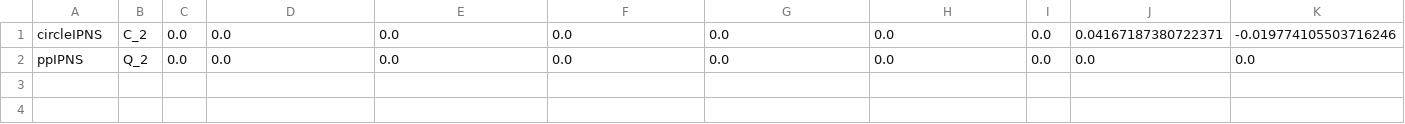
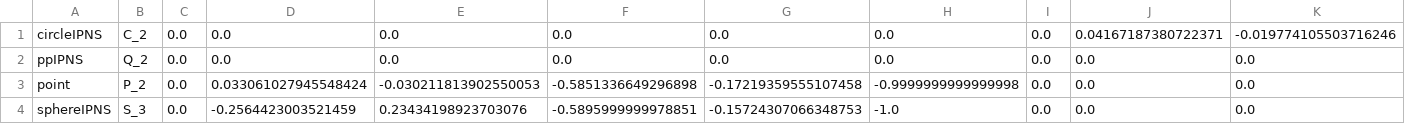
Before and after one commit to orat/CGAEuclidDemo, a CSV file: data/multivectors.csv, drawn as a sheet; only a part is shown; rows hold the shown columns only; the diff names each change by its address in the sheet, - before the commit and + after, or states it on an @@ line.

```diff
--- a/data/multivectors.csv
+++ b/data/multivectors.csv
+row 3: point | P_2 | 0.0 | 0.033061027945548424 | -0.030211813902550053 | -0.5851336649296898 | -0.17219359555107458 | -0.9999999999999998 | 0.0 | 0.0 | 0.0
+row 4: sphereIPNS | S_3 | 0.0 | -0.2564423003521459 | 0.23434198923703076 | -0.5895999999978851 | -0.15724307066348753 | -1.0 | 0.0 | 0.0 | 0.0
```
Also changed, not shown: 2 other files.
